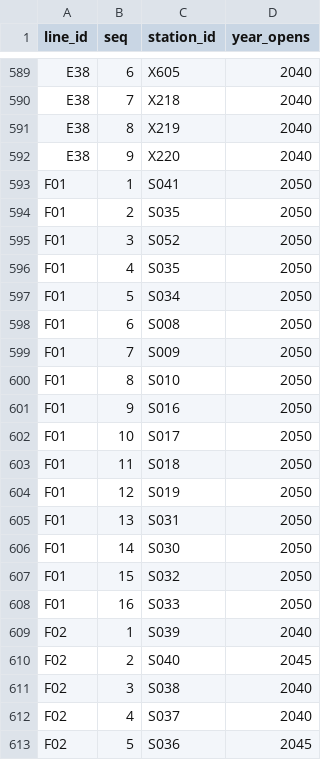
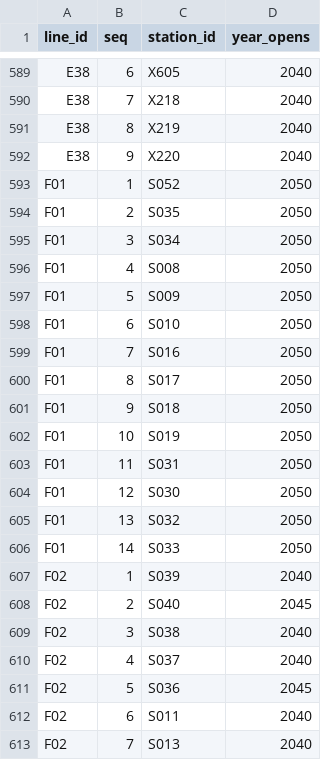
Before and after one commit to dgoodenough/dfw-transit, a CSV file: network/line_stops.csv, drawn as a sheet; only a part is shown, gaps mark what is left out; the shorter side is filled out with more unchanged rows.

```diff
--- a/network/line_stops.csv
+++ b/network/line_stops.csv
@@ -592,18 +592,16 @@ E38,8,X219,2040
 E38,9,X220,2040
-F01,1,S041,2050
+F01,1,S052,2050
 F01,2,S035,2050
-F01,3,S052,2050
-F01,4,S035,2050
-F01,5,S034,2050
-F01,6,S008,2050
-F01,7,S009,2050
-F01,8,S010,2050
-F01,9,S016,2050
-F01,10,S017,2050
-F01,11,S018,2050
-F01,12,S019,2050
-F01,13,S031,2050
-F01,14,S030,2050
-F01,15,S032,2050
-F01,16,S033,2050
+F01,3,S034,2050
+F01,4,S008,2050
+F01,5,S009,2050
+F01,6,S010,2050
+F01,7,S016,2050
+F01,8,S017,2050
+F01,9,S018,2050
+F01,10,S019,2050
+F01,11,S031,2050
+F01,12,S030,2050
+F01,13,S032,2050
+F01,14,S033,2050
 F02,1,S039,2040
```
Also changed, not shown: network/stages.csv, network/stations.csv, 4 other files.
